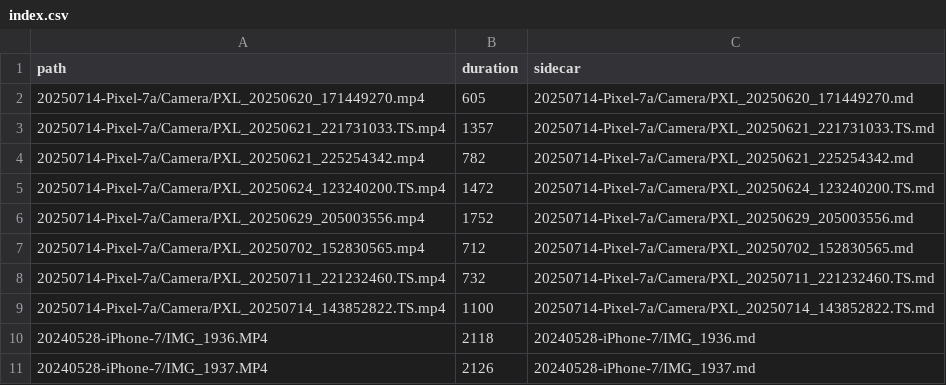
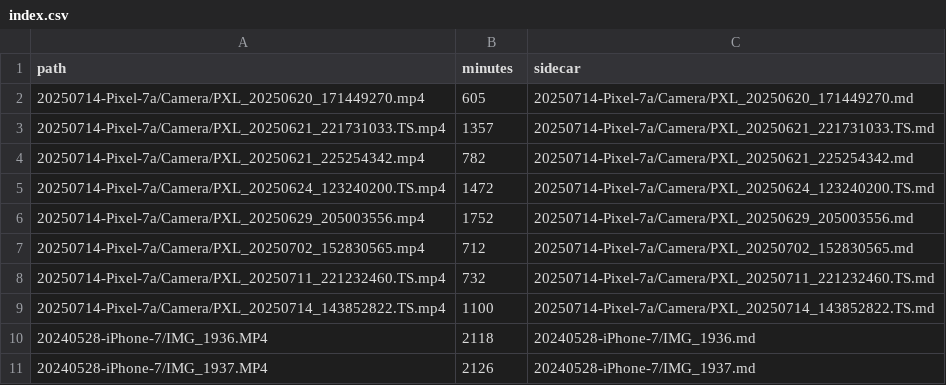
Before and after one commit to jwhco/scripts, a CSV file: PodcastHelper/index.csv, drawn as a sheet.

```diff
--- a/PodcastHelper/index.csv
+++ b/PodcastHelper/index.csv
@@ -1,2 +1,2 @@
-path,duration,sidecar
+path,minutes,sidecar
 20250714-Pixel-7a/Camera/PXL_20250620_171449270.mp4,605,20250714-Pixel-7a/Camera/PXL_20250620_171449270.md
```
Also changed, not shown: 2 other files.
